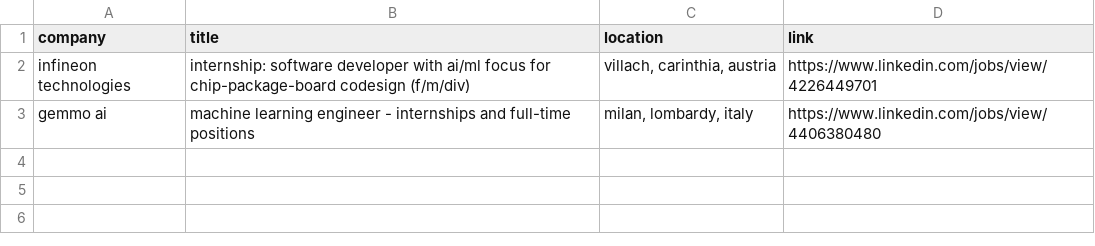
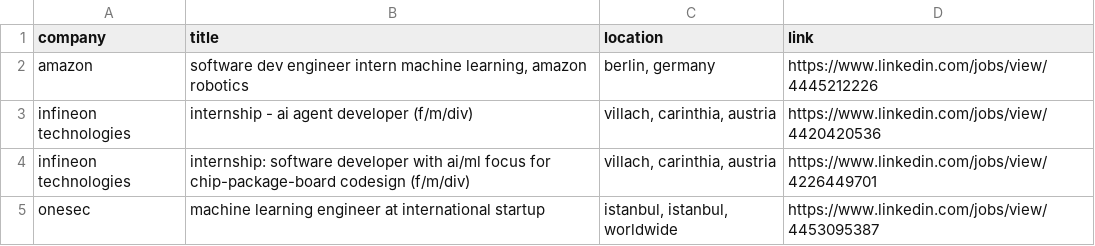
Before and after one commit to LorenzoLaCorte/internship-scraper, a CSV file: output/output-ml/filtered_results.csv, drawn as a sheet; removed rows and columns are numbered as before the commit, all else as after; the diff names each change by its address in the sheet, - before the commit and + after, or states it on an @@ line.

```diff
--- a/output/output-ml/filtered_results.csv
+++ b/output/output-ml/filtered_results.csv
+row 2: amazon | software dev engineer intern machine learning, amazon robotics | berlin, germany | https://www.linkedin.com/jobs/view/4445212226
+row 3: infineon technologies | internship - ai agent developer (f/m/div) | villach, carinthia, austria | https://www.linkedin.com/jobs/view/4420420536
-row 3: gemmo ai | machine learning engineer - internships and full-time positions | milan, lombardy, italy | https://www.linkedin.com/jobs/view/4406380480
+row 5: onesec | machine learning engineer at international startup | istanbul, istanbul, worldwide | https://www.linkedin.com/jobs/view/4453095387
```
Also changed, not shown: 2 other files.
